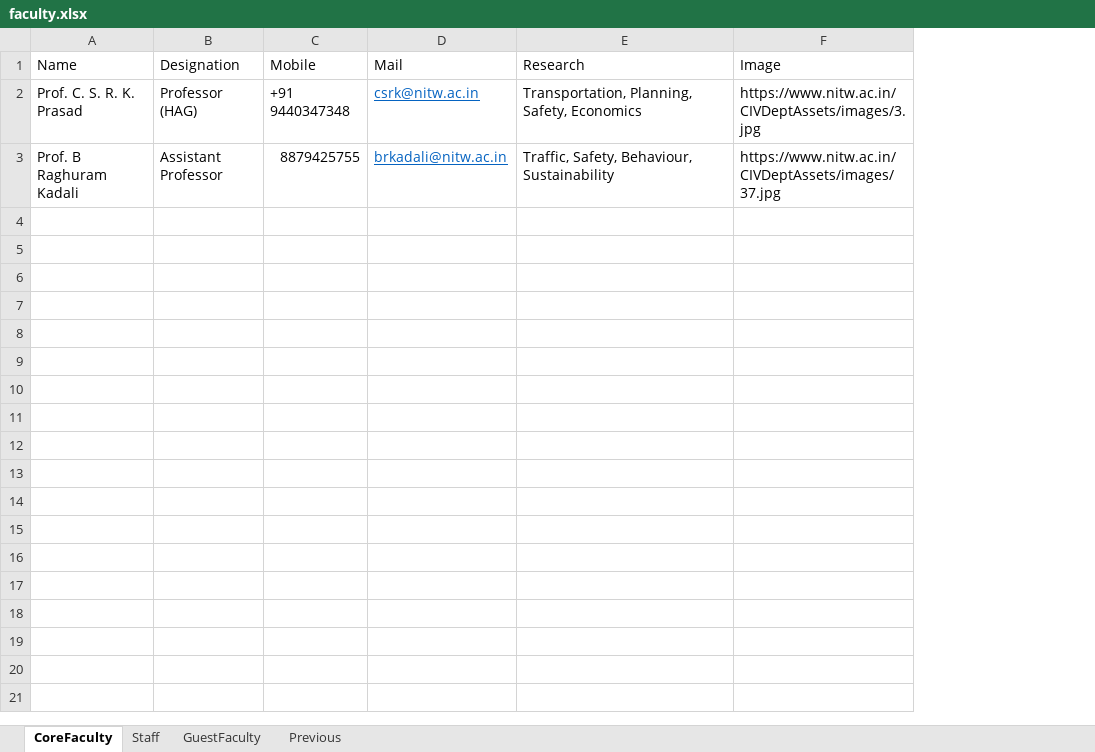
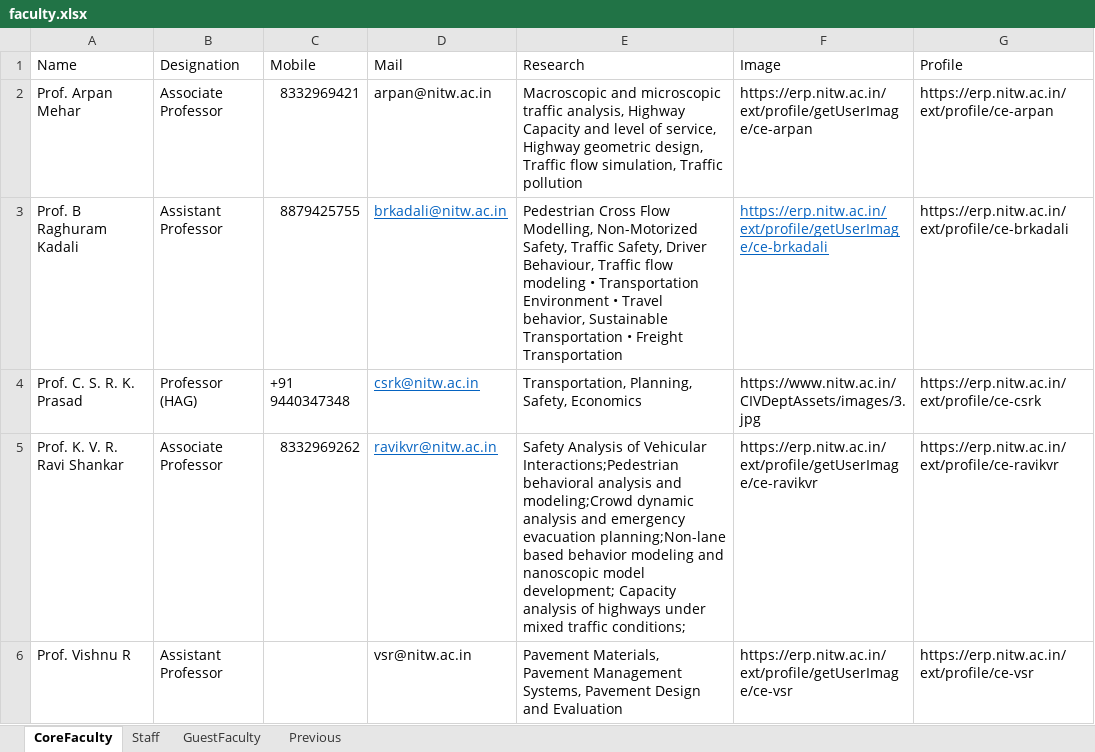
Before and after one commit to varun8074/NITW-Transportation-Division, an Excel workbook: excels/faculty.xlsx, sheet CoreFaculty, drawn as a sheet; values as stored, in another font and other column widths than the file's, no borders; removed rows and columns are numbered as before the commit, all else as after; the diff names each change by its address in the sheet, - before the commit and + after, or states it on an @@ line.

Commit message:
students and faculty data update

```diff
--- a/excels/faculty.xlsx (sheet CoreFaculty)
+++ b/excels/faculty.xlsx (sheet CoreFaculty)
+column G (Profile), row 4: https://erp.nitw.ac.in/ext/profile/ce-csrk
+row 2: Prof. Arpan Mehar | Associate Professor | 8332969421 | arpan@nitw.ac.in | Macroscopic and microscopic traffic analysis, Highway Capacity and level of service, Highway geometric design, Traffic flow simulation, Traffic pollution | https://erp.nitw.ac.in/ext/profile/getUserImage/ce-arpan | https://erp.nitw.ac.in/ext/profile/ce-arpan
+row 3: Prof. B Raghuram Kadali | Assistant Professor | 8879425755 | brkadali@nitw.ac.in | Pedestrian Cross Flow Modelling, Non-Motorized Safety, Traffic Safety, Driver Behaviour, Traffic flow modeling • Transportation Environment • Travel behavior, Sustainable Transportation • Freight Transportation | https://erp.nitw.ac.in/ext/profile/getUserImage/ce-brkadali | https://erp.nitw.ac.in/ext/profile/ce-brkadali
-row 3: Prof. B Raghuram Kadali | Assistant Professor | 8879425755 | brkadali@nitw.ac.in | Traffic, Safety, Behaviour, Sustainability | https://www.nitw.ac.in/CIVDeptAssets/images/37.jpg
+row 5: Prof. K. V. R. Ravi Shankar | Associate Professor | 8332969262 | ravikvr@nitw.ac.in | Safety Analysis of Vehicular Interactions;Pedestrian behavioral analysis and modeling;Crowd dynamic analysis and emergency evacuation planning;Non-lane based behavior modeling and nanoscopic model development; Capacity analysis of highways under mixed traffic conditions; | https://erp.nitw.ac.in/ext/profile/getUserImage/ce-ravikvr | https://erp.nitw.ac.in/ext/profile/ce-ravikvr
+row 6: Prof. Vishnu R | Assistant Professor |  | vsr@nitw.ac.in | Pavement Materials, Pavement Management Systems, Pavement Design and Evaluation | https://erp.nitw.ac.in/ext/profile/getUserImage/ce-vsr | https://erp.nitw.ac.in/ext/profile/ce-vsr
```
Also changed, not shown: sheet Previous, sheet Staff, excels/Phd_Current.xlsx, 3 other files.
